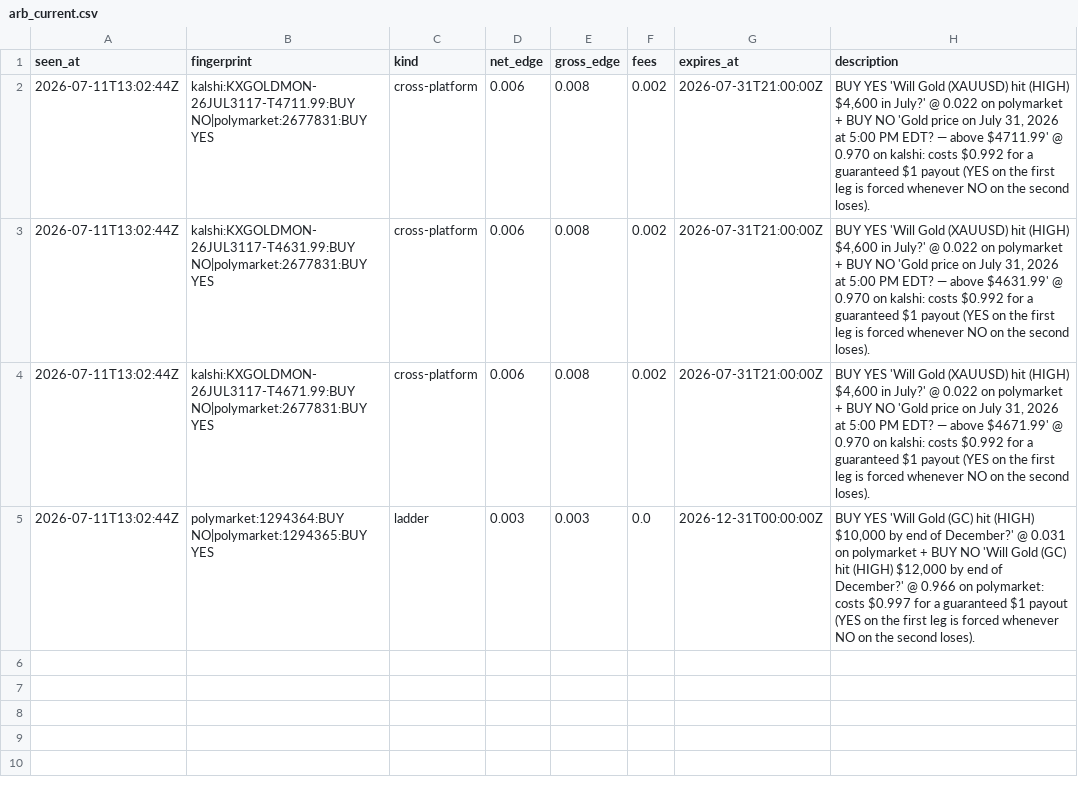
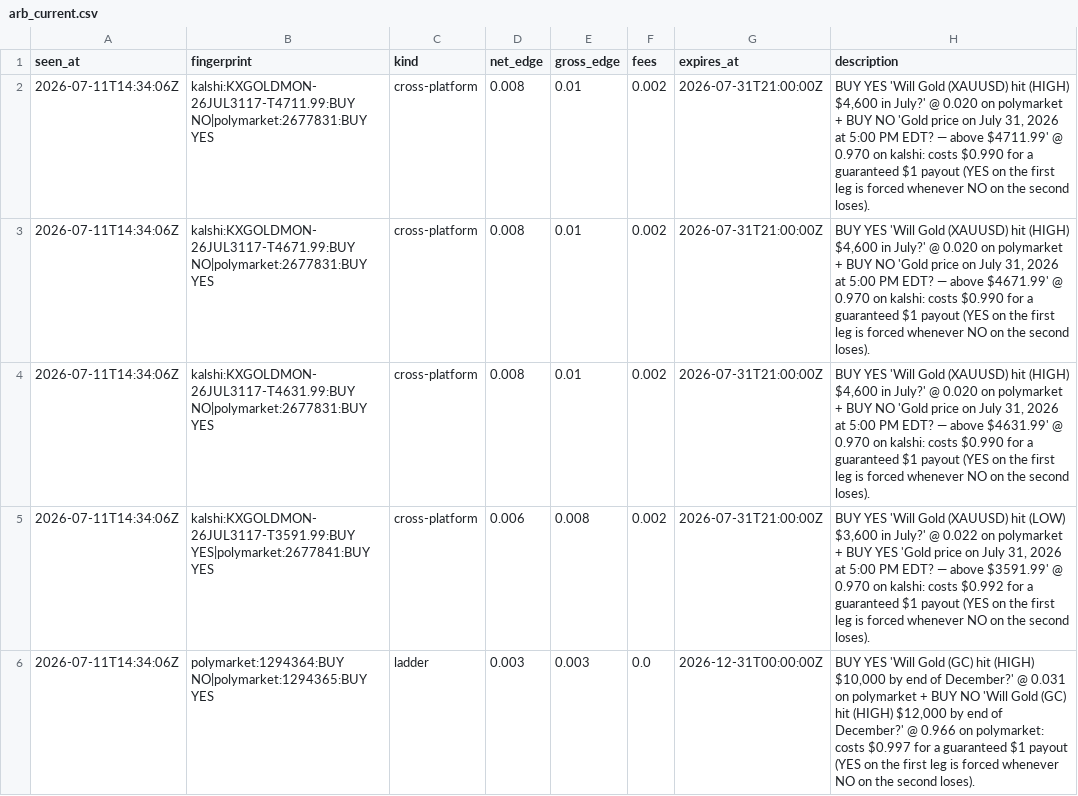
Before and after one commit to IshaanSrivastava1/markets-dashboard, a CSV file: data/arb_current.csv, drawn as a sheet.

```diff
--- a/data/arb_current.csv
+++ b/data/arb_current.csv
@@ -1,5 +1,6 @@
 seen_at,fingerprint,kind,net_edge,gross_edge,fees,expires_at,description
-2026-07-11T13:02:44Z,kalshi:KXGOLDMON-26JUL3117-T4711.99:BUY NO|polymarket:2677831:BUY YES,cross-platform,0.006,0.008,0.002,2026-07-31T21:00:00Z,"BUY YES 'Will Gold (XAUUSD) hit (HIGH) $4,600 in July?' @ 0.022 on polymarket + BUY NO 'Gold price on July 31, 2026 at 5:00 PM EDT? — above $4711.99' @ 0.970 on kalshi: costs $0.992 for a guaranteed $1 payout (YES on the first leg is forced whenever NO on the second loses)."
-2026-07-11T13:02:44Z,kalshi:KXGOLDMON-26JUL3117-T4631.99:BUY NO|polymarket:2677831:BUY YES,cross-platform,0.006,0.008,0.002,2026-07-31T21:00:00Z,"BUY YES 'Will Gold (XAUUSD) hit (HIGH) $4,600 in July?' @ 0.022 on polymarket + BUY NO 'Gold price on July 31, 2026 at 5:00 PM EDT? — above $4631.99' @ 0.970 on kalshi: costs $0.992 for a guaranteed $1 payout (YES on the first leg is forced whenever NO on the second loses)."
-2026-07-11T13:02:44Z,kalshi:KXGOLDMON-26JUL3117-T4671.99:BUY NO|polymarket:2677831:BUY YES,cross-platform,0.006,0.008,0.002,2026-07-31T21:00:00Z,"BUY YES 'Will Gold (XAUUSD) hit (HIGH) $4,600 in July?' @ 0.022 on polymarket + BUY NO 'Gold price on July 31, 2026 at 5:00 PM EDT? — above $4671.99' @ 0.970 on kalshi: costs $0.992 for a guaranteed $1 payout (YES on the first leg is forced whenever NO on the second loses)."
-2026-07-11T13:02:44Z,polymarket:1294364:BUY NO|polymarket:1294365:BUY YES,ladder,0.003,0.003,0.0,2026-12-31T00:00:00Z,"BUY YES 'Will Gold (GC) hit (HIGH) $10,000 by end of December?' @ 0.031 on polymarket + BUY NO 'Will Gold (GC) hit (HIGH) $12,000 by end of December?' @ 0.966 on polymarket: costs $0.997 for a guaranteed $1 payout (YES on the first leg is forced whenever NO on the second loses)."
+2026-07-11T14:34:06Z,kalshi:KXGOLDMON-26JUL3117-T4711.99:BUY NO|polymarket:2677831:BUY YES,cross-platform,0.008,0.01,0.002,2026-07-31T21:00:00Z,"BUY YES 'Will Gold (XAUUSD) hit (HIGH) $4,600 in July?' @ 0.020 on polymarket + BUY NO 'Gold price on July 31, 2026 at 5:00 PM EDT? — above $4711.99' @ 0.970 on kalshi: costs $0.990 for a guaranteed $1 payout (YES on the first leg is forced whenever NO on the second loses)."
+2026-07-11T14:34:06Z,kalshi:KXGOLDMON-26JUL3117-T4671.99:BUY NO|polymarket:2677831:BUY YES,cross-platform,0.008,0.01,0.002,2026-07-31T21:00:00Z,"BUY YES 'Will Gold (XAUUSD) hit (HIGH) $4,600 in July?' @ 0.020 on polymarket + BUY NO 'Gold price on July 31, 2026 at 5:00 PM EDT? — above $4671.99' @ 0.970 on kalshi: costs $0.990 for a guaranteed $1 payout (YES on the first leg is forced whenever NO on the second loses)."
+2026-07-11T14:34:06Z,kalshi:KXGOLDMON-26JUL3117-T4631.99:BUY NO|polymarket:2677831:BUY YES,cross-platform,0.008,0.01,0.002,2026-07-31T21:00:00Z,"BUY YES 'Will Gold (XAUUSD) hit (HIGH) $4,600 in July?' @ 0.020 on polymarket + BUY NO 'Gold price on July 31, 2026 at 5:00 PM EDT? — above $4631.99' @ 0.970 on kalshi: costs $0.990 for a guaranteed $1 payout (YES on the first leg is forced whenever NO on the second loses)."
+2026-07-11T14:34:06Z,kalshi:KXGOLDMON-26JUL3117-T3591.99:BUY YES|polymarket:2677841:BUY YES,cross-platform,0.006,0.008,0.002,2026-07-31T21:00:00Z,"BUY YES 'Will Gold (XAUUSD) hit (LOW) $3,600 in July?' @ 0.022 on polymarket + BUY YES 'Gold price on July 31, 2026 at 5:00 PM EDT? — above $3591.99' @ 0.970 on kalshi: costs $0.992 for a guaranteed $1 payout (YES on the first leg is forced whenever NO on the second loses)."
+2026-07-11T14:34:06Z,polymarket:1294364:BUY NO|polymarket:1294365:BUY YES,ladder,0.003,0.003,0.0,2026-12-31T00:00:00Z,"BUY YES 'Will Gold (GC) hit (HIGH) $10,000 by end of December?' @ 0.031 on polymarket + BUY NO 'Will Gold (GC) hit (HIGH) $12,000 by end of December?' @ 0.966 on polymarket: costs $0.997 for a guaranteed $1 payout (YES on the first leg is forced whenever NO on the second loses)."
```
Also changed, not shown: data/arb_log.csv, 1 other file.
